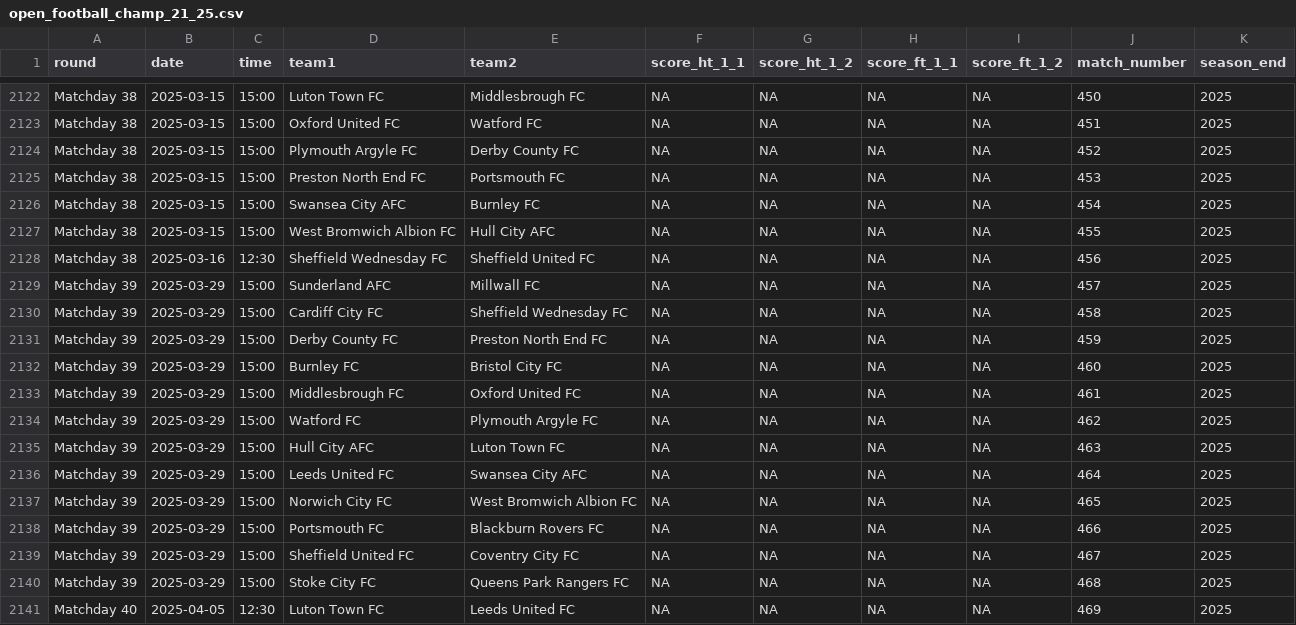
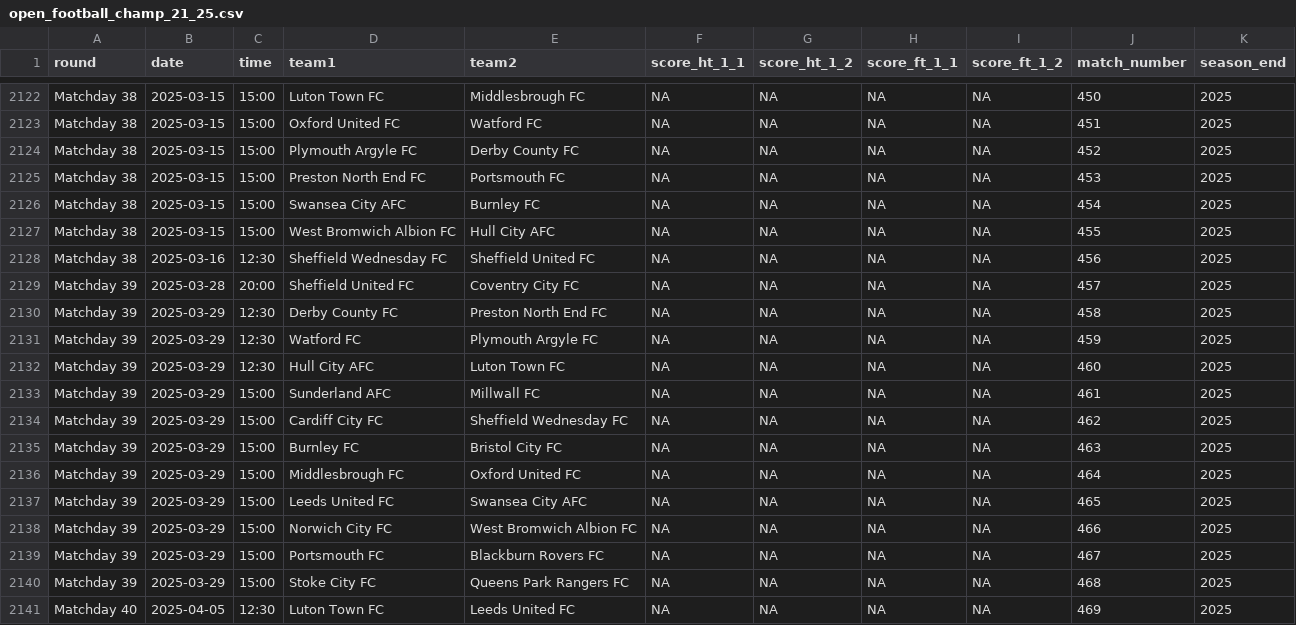
Before and after one commit to yawnocmot/fantasypremierleague2025, a CSV file: processed_data/open_football_champ_21_25.csv, drawn as a sheet; only a part is shown, gaps mark what is left out; the diff covers the shown part only.

```diff
--- a/processed_data/open_football_champ_21_25.csv
+++ b/processed_data/open_football_champ_21_25.csv
@@ -2128,13 +2128,13 @@ Matchday 38,2025-03-15,15:00,West Bromwich Albion FC,Hull City AFC,NA,NA,NA,NA,4
 Matchday 38,2025-03-16,12:30,Sheffield Wednesday FC,Sheffield United FC,NA,NA,NA,NA,456,2025
-Matchday 39,2025-03-29,15:00,Sunderland AFC,Millwall FC,NA,NA,NA,NA,457,2025
-Matchday 39,2025-03-29,15:00,Cardiff City FC,Sheffield Wednesday FC,NA,NA,NA,NA,458,2025
-Matchday 39,2025-03-29,15:00,Derby County FC,Preston North End FC,NA,NA,NA,NA,459,2025
-Matchday 39,2025-03-29,15:00,Burnley FC,Bristol City FC,NA,NA,NA,NA,460,2025
-Matchday 39,2025-03-29,15:00,Middlesbrough FC,Oxford United FC,NA,NA,NA,NA,461,2025
-Matchday 39,2025-03-29,15:00,Watford FC,Plymouth Argyle FC,NA,NA,NA,NA,462,2025
-Matchday 39,2025-03-29,15:00,Hull City AFC,Luton Town FC,NA,NA,NA,NA,463,2025
-Matchday 39,2025-03-29,15:00,Leeds United FC,Swansea City AFC,NA,NA,NA,NA,464,2025
-Matchday 39,2025-03-29,15:00,Norwich City FC,West Bromwich Albion FC,NA,NA,NA,NA,465,2025
-Matchday 39,2025-03-29,15:00,Portsmouth FC,Blackburn Rovers FC,NA,NA,NA,NA,466,2025
-Matchday 39,2025-03-29,15:00,Sheffield United FC,Coventry City FC,NA,NA,NA,NA,467,2025
+Matchday 39,2025-03-28,20:00,Sheffield United FC,Coventry City FC,NA,NA,NA,NA,457,2025
+Matchday 39,2025-03-29,12:30,Derby County FC,Preston North End FC,NA,NA,NA,NA,458,2025
+Matchday 39,2025-03-29,12:30,Watford FC,Plymouth Argyle FC,NA,NA,NA,NA,459,2025
+Matchday 39,2025-03-29,12:30,Hull City AFC,Luton Town FC,NA,NA,NA,NA,460,2025
+Matchday 39,2025-03-29,15:00,Sunderland AFC,Millwall FC,NA,NA,NA,NA,461,2025
+Matchday 39,2025-03-29,15:00,Cardiff City FC,Sheffield Wednesday FC,NA,NA,NA,NA,462,2025
+Matchday 39,2025-03-29,15:00,Burnley FC,Bristol City FC,NA,NA,NA,NA,463,2025
+Matchday 39,2025-03-29,15:00,Middlesbrough FC,Oxford United FC,NA,NA,NA,NA,464,2025
+Matchday 39,2025-03-29,15:00,Leeds United FC,Swansea City AFC,NA,NA,NA,NA,465,2025
+Matchday 39,2025-03-29,15:00,Norwich City FC,West Bromwich Albion FC,NA,NA,NA,NA,466,2025
+Matchday 39,2025-03-29,15:00,Portsmouth FC,Blackburn Rovers FC,NA,NA,NA,NA,467,2025
 Matchday 39,2025-03-29,15:00,Stoke City FC,Queens Park Rangers FC,NA,NA,NA,NA,468,2025
```
Also changed, not shown: 62 edited cells elsewhere in this file, processed_data/fixture_download_data.csv, processed_data/fpl_elements.csv, 4 other files.
